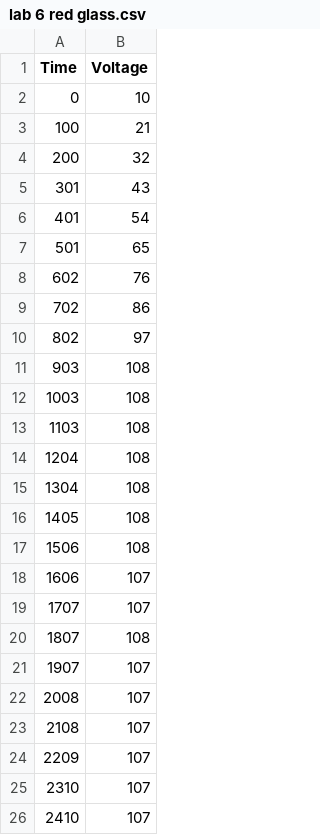
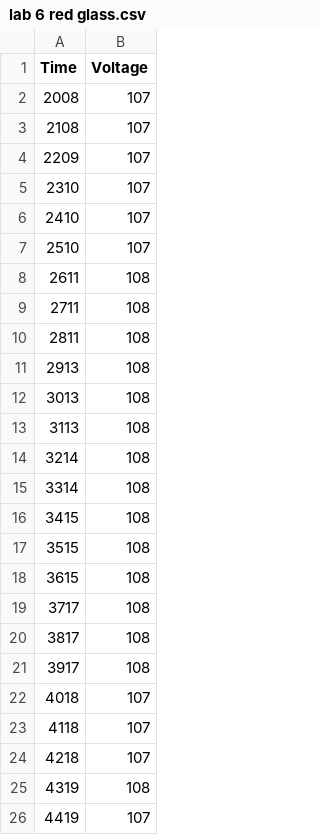
Before and after one commit to Ge-tector/Adv-lab, a CSV file: Adv lab 1/lab 6/lab 6 red glass.csv, drawn as a sheet; only a part is shown; the shorter side is filled out with more unchanged rows.

```diff
--- a/Adv lab 1/lab 6/lab 6 red glass.csv
+++ b/Adv lab 1/lab 6/lab 6 red glass.csv
@@ -1,22 +1,2 @@
 Time,Voltage
-0,10
-100,21
-200,32
-301,43
-401,54
-501,65
-602,76
-702,86
-802,97
-903,108
-1003,108
-1103,108
-1204,108
-1304,108
-1405,108
-1506,108
-1606,107
-1707,107
-1807,108
-1907,107
 2008,107
```
Also changed, not shown: Adv lab 1/lab 6/lab 6 red no glass.csv, Adv lab 1/lab 6/lab 6 uv glass.csv, 7 other files.
